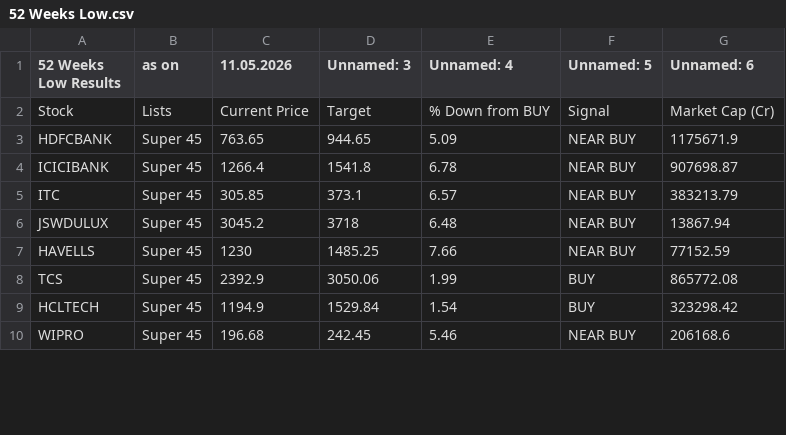
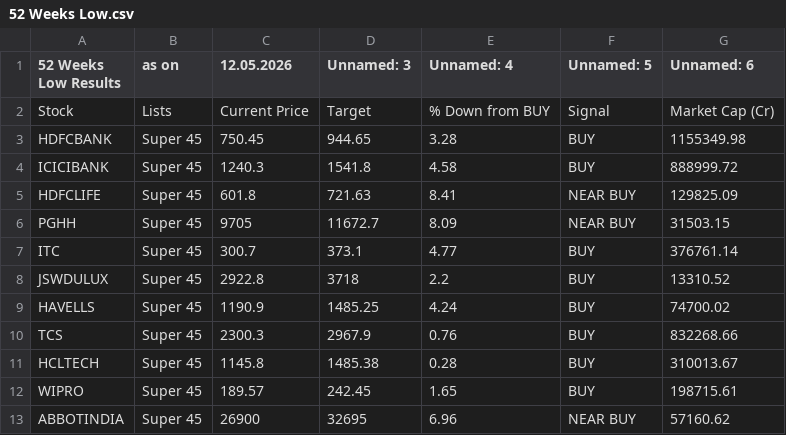
Before and after one commit to mojiburrahaman25/stock-output, a CSV file: 52 Weeks Low.csv, drawn as a sheet; only a part is shown; the diff covers the shown part only.

```diff
--- a/52 Weeks Low.csv
+++ b/52 Weeks Low.csv
@@ -1,10 +1,13 @@
-52 Weeks Low Results,as on,11.05.2026,Unnamed: 3,Unnamed: 4,Unnamed: 5,Unnamed: 6
+52 Weeks Low Results,as on,12.05.2026,Unnamed: 3,Unnamed: 4,Unnamed: 5,Unnamed: 6
 Stock,Lists,Current Price,Target,% Down from BUY,Signal,Market Cap (Cr)
-HDFCBANK,Super 45,763.65,944.65,5.09,NEAR BUY,1175671.9
-ICICIBANK,Super 45,1266.4,1541.8,6.78,NEAR BUY,907698.87
-ITC,Super 45,305.85,373.1,6.57,NEAR BUY,383213.79
-JSWDULUX,Super 45,3045.2,3718,6.48,NEAR BUY,13867.94
-HAVELLS,Super 45,1230,1485.25,7.66,NEAR BUY,77152.59
-TCS,Super 45,2392.9,3050.06,1.99,BUY,865772.08
-HCLTECH,Super 45,1194.9,1529.84,1.54,BUY,323298.42
-WIPRO,Super 45,196.68,242.45,5.46,NEAR BUY,206168.6
+HDFCBANK,Super 45,750.45,944.65,3.28,BUY,1155349.98
+ICICIBANK,Super 45,1240.3,1541.8,4.58,BUY,888999.72
+HDFCLIFE,Super 45,601.8,721.63,8.41,NEAR BUY,129825.09
+PGHH,Super 45,9705,11672.7,8.09,NEAR BUY,31503.15
+ITC,Super 45,300.7,373.1,4.77,BUY,376761.14
+JSWDULUX,Super 45,2922.8,3718,2.2,BUY,13310.52
+HAVELLS,Super 45,1190.9,1485.25,4.24,BUY,74700.02
+TCS,Super 45,2300.3,2967.9,0.76,BUY,832268.66
+HCLTECH,Super 45,1145.8,1485.38,0.28,BUY,310013.67
+WIPRO,Super 45,189.57,242.45,1.65,BUY,198715.61
+ABBOTINDIA,Super 45,26900,32695,6.96,NEAR BUY,57160.62
```
Also changed, not shown: 2 added rows and 7 edited cells elsewhere in this file, BUY List.csv, CUP Pattern.csv, 6 other files.
